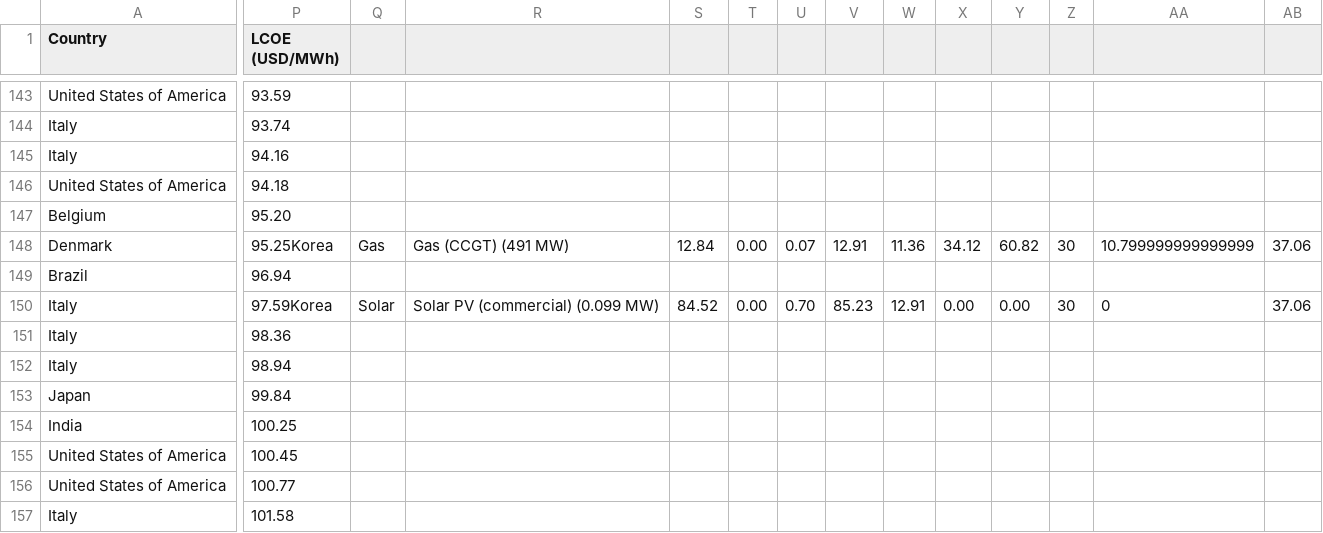
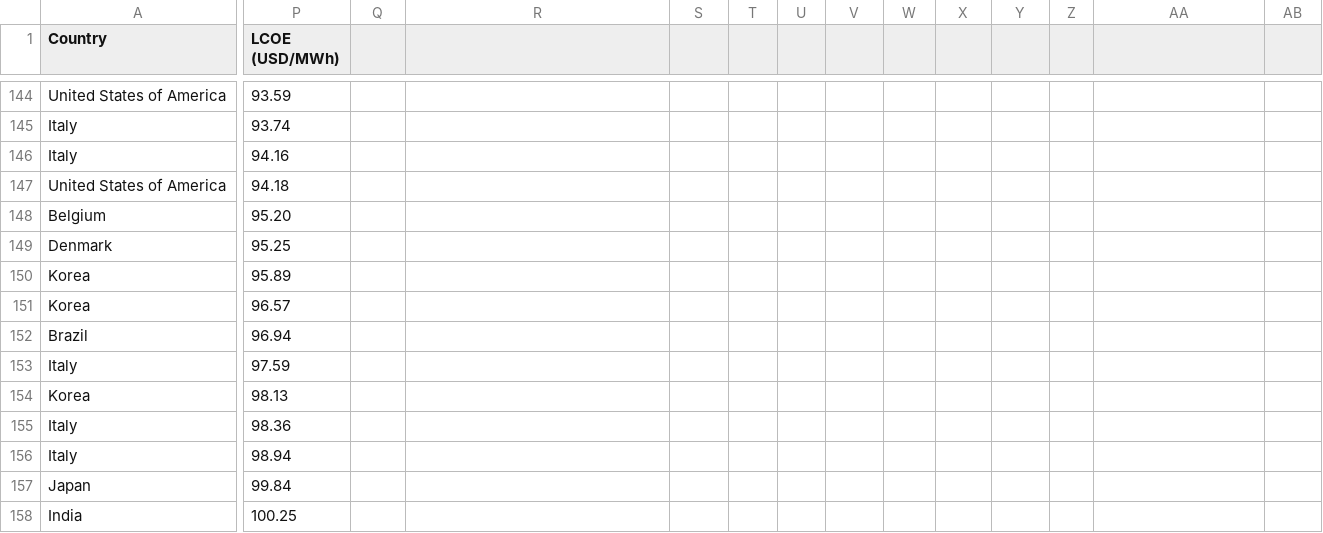
Before and after one commit to maxwellhewes/RegionalPower, a CSV file: Data Files/LCOE_IEA_RAW.csv, drawn as a sheet; only a part is shown, gaps mark what is left out; the shorter side is filled out with more unchanged rows; addresses are those after the commit; rows hold the shown columns only; the diff covers the shown part only; the diff names each change by its address in the sheet, - before the commit and + after, or states it on an @@ line.

Commit message:
Update LCOE_IEA_RAW.csv

```diff
--- a/Data Files/LCOE_IEA_RAW.csv
+++ b/Data Files/LCOE_IEA_RAW.csv
-P149 (LCOE (USD/MWh)): 95.25Korea
+P149 (LCOE (USD/MWh)): 95.25
-Q149: Gas
+Q149: (empty)
-R149: Gas (CCGT) (491 MW)
+R149: (empty)
-S149: 12.84
+S149: (empty)
-T149: 0.00
+T149: (empty)
-U149: 0.07
+U149: (empty)
-V149: 12.91
+V149: (empty)
-W149: 11.36
+W149: (empty)
-X149: 34.12
+X149: (empty)
-Y149: 60.82
+Y149: (empty)
-Z149: 30
+Z149: (empty)
-AA149: 10.799999999999999
+AA149: (empty)
-AB149: 37.06
+AB149: (empty)
+row 150: Korea | 95.89
+row 151: Korea | 96.57
-P153 (LCOE (USD/MWh)): 97.59Korea
+P153 (LCOE (USD/MWh)): 97.59
-Q153: Solar
+Q153: (empty)
-R153: Solar PV (commercial) (0.099 MW)
+R153: (empty)
-S153: 84.52
+S153: (empty)
-T153: 0.00
+T153: (empty)
-U153: 0.70
+U153: (empty)
-V153: 85.23
+V153: (empty)
-W153: 12.91
+W153: (empty)
-X153: 0.00
+X153: (empty)
-Y153: 0.00
+Y153: (empty)
-Z153: 30
+Z153: (empty)
-AA153: 0
+AA153: (empty)
-AB153: 37.06
+AB153: (empty)
+row 154: Korea | 98.13
```
Also changed, not shown: 3 added rows and 69 edited cells elsewhere in this file.
